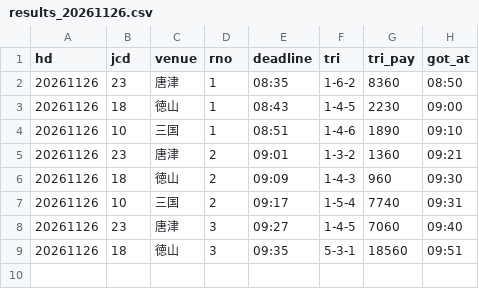
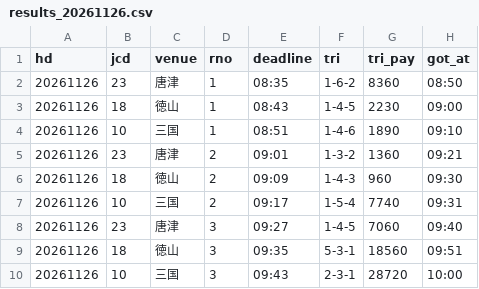
Before and after one commit to pocha2525/boatrace-ai, a CSV file: logs/results_20261126.csv, drawn as a sheet.

```diff
--- a/logs/results_20261126.csv
+++ b/logs/results_20261126.csv
@@ -9 +9,2 @@ hd,jcd,venue,rno,deadline,tri,tri_pay,got_at
 20261126,18,徳山,3,09:35,5-3-1,18560,09:51
+20261126,10,三国,3,09:43,2-3-1,28720,10:00
```
Also changed, not shown: logs/20261126.csv, logs/notify_20261126.csv.
